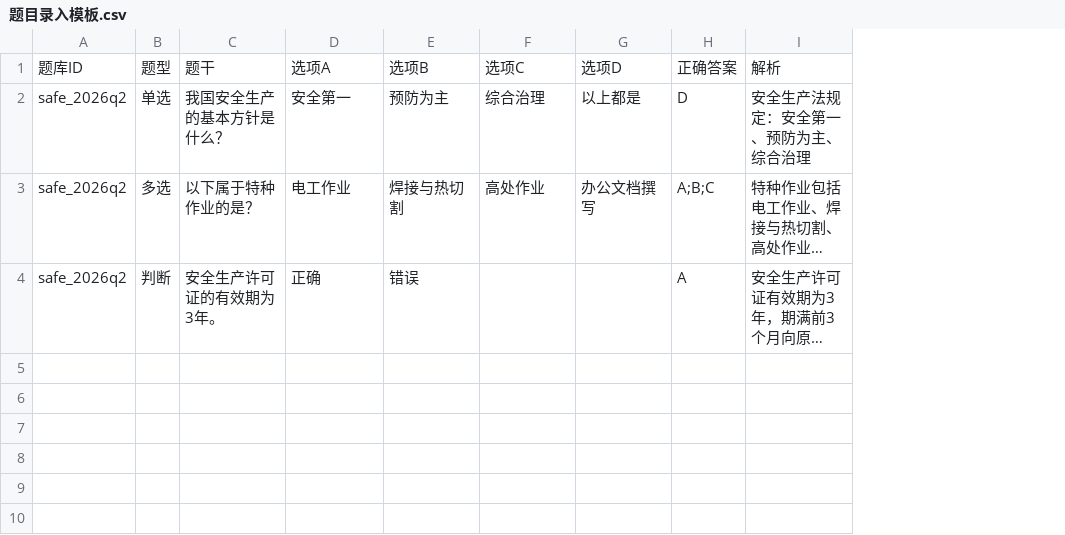
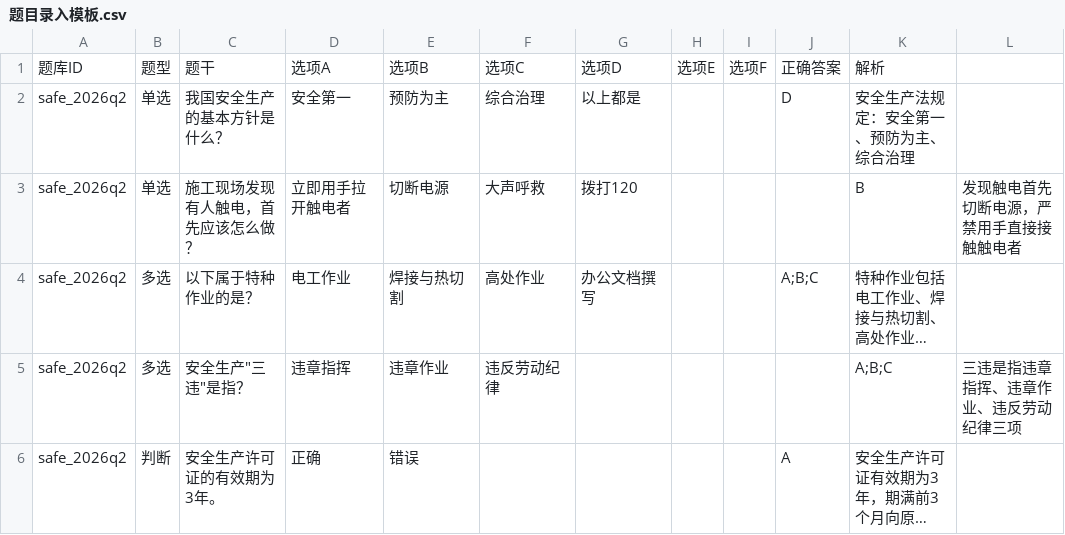
Before and after one commit to miaolinglaohan/Kirirom-Training, a CSV file: data/题目录入模板.csv, drawn as a sheet; long unchanged cells end in …; addresses are those after the commit; the diff names each change by its address in the sheet, - before the commit and + after, or states it on an @@ line.

Commit message:
enhance: 题目录入模板扩展至 6 选项(A~F)，支持 2~6 个动态选项
- CSV 模板增加选项E、F两列
- 补充 2 选项 / 3 选项示例（单选2选项、多选3选项）
- 说明文档补充选项数量规则、动态识别规则、连续性约束
- 二期导入时按'不为空的列'识别实际选项数

```diff
--- a/data/题目录入模板.csv
+++ b/data/题目录入模板.csv
+column H, row 1: 选项E
+column I, row 1: 选项F
+column L, empty
+row 3: safe_2026q2 | 单选 | 施工现场发现有人触电，首先应该怎么做？ | 立即用手拉开触电者 | 切断电源 | 大声呼救 | 拨打120 |  |  |  | B | 发现触电首先切断电源，严禁用手直接接触触电者
+row 5: safe_2026q2 | 多选 | 安全生产"三违"是指？ | 违章指挥 | 违章作业 | 违反劳动纪律 |  |  |  |  | A;B;C | 三违是指违章指挥、违章作业、违反劳动纪律三项
```
Also changed, not shown: 1 other file.
